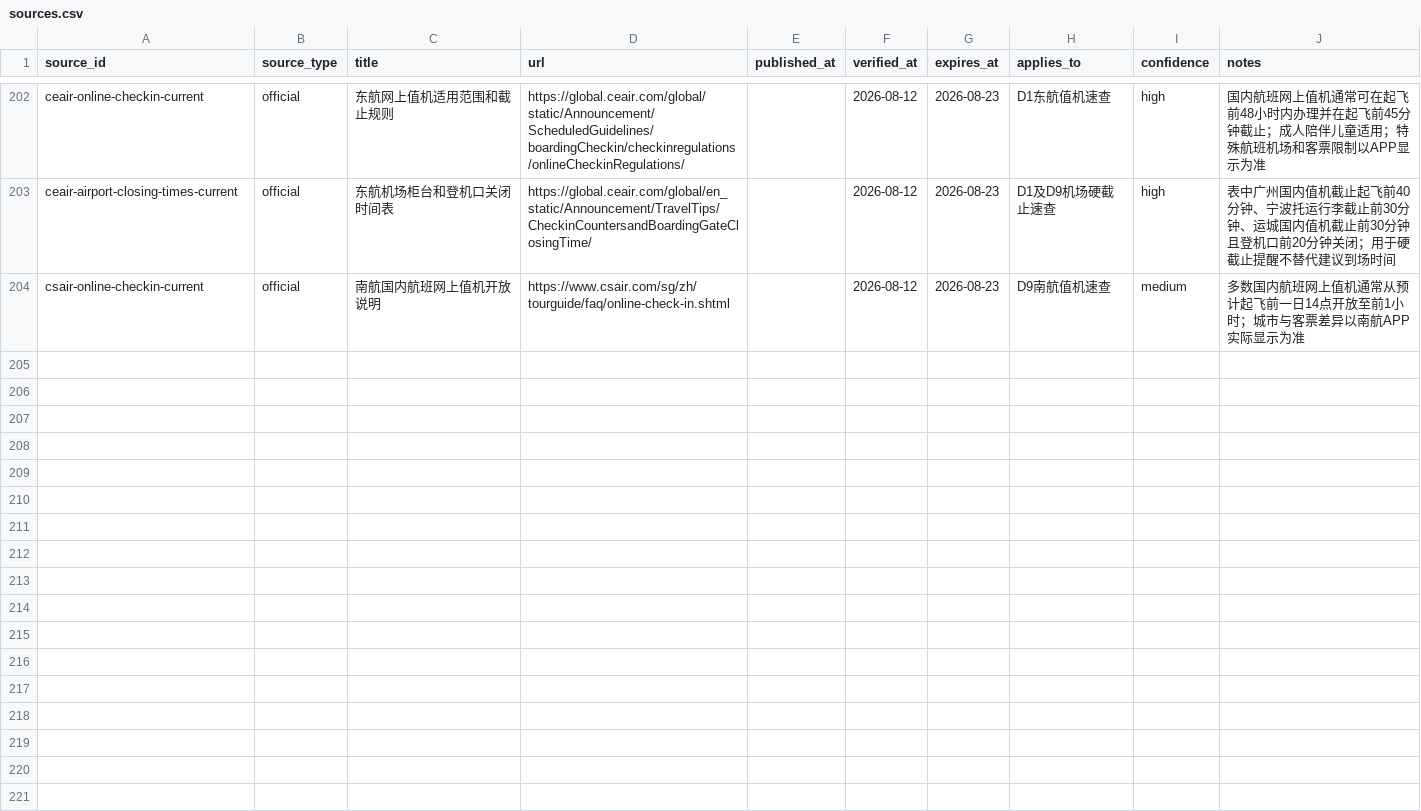
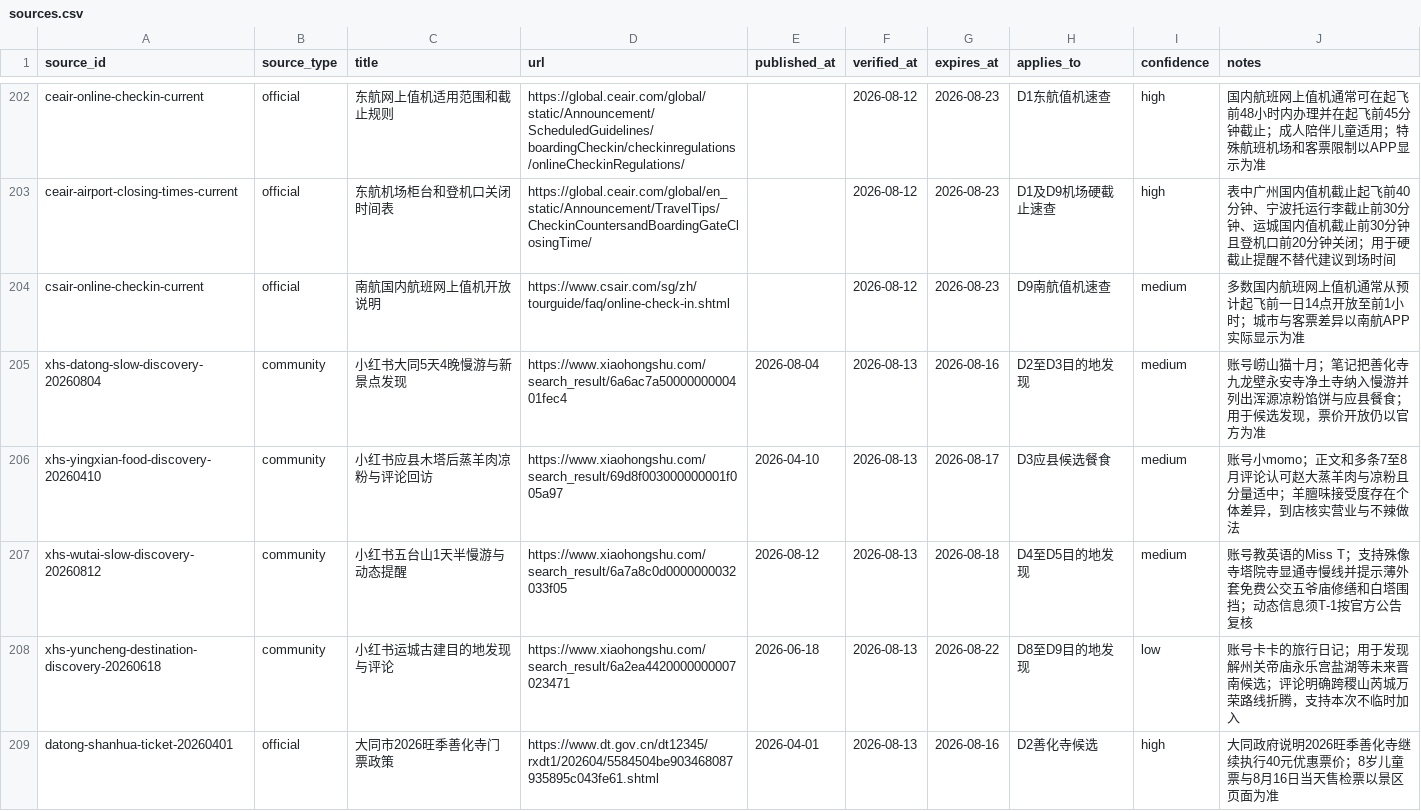
Before and after one commit to alanhsun/shanxi-2026-08, a CSV file: data/sources.csv, drawn as a sheet; only a part is shown, gaps mark what is left out; the diff covers the shown part only; the diff names each change by its address in the sheet, - before the commit and + after, or states it on an @@ line.

```diff
--- a/data/sources.csv
+++ b/data/sources.csv
+row 205: xhs-datong-slow-discovery-20260804 | community | 小红书大同5天4晚慢游与新景点发现 | https://www.xiaohongshu.com/search_result/6a6ac7a5000000000401fec4 | 2026-08-04 | 2026-08-13 | 2026-08-16 | D2至D3目的地发现 | medium | 账号崂山猫十月；笔记把善化寺九龙壁永安寺净土寺纳入慢游并列出浑源凉粉馅饼与应县餐食；用于候选发现，票价开放仍以官方为准
+row 206: xhs-yingxian-food-discovery-20260410 | community | 小红书应县木塔后蒸羊肉凉粉与评论回访 | https://www.xiaohongshu.com/search_result/69d8f003000000001f005a97 | 2026-04-10 | 2026-08-13 | 2026-08-17 | D3应县候选餐食 | medium | 账号小momo；正文和多条7至8月评论认可赵大蒸羊肉与凉粉且分量适中；羊膻味接受度存在个体差异，到店核实营业与不辣做法
+row 207: xhs-wutai-slow-discovery-20260812 | community | 小红书五台山1天半慢游与动态提醒 | https://www.xiaohongshu.com/search_result/6a7a8c0d0000000032033f05 | 2026-08-12 | 2026-08-13 | 2026-08-18 | D4至D5目的地发现 | medium | 账号教英语的Miss T；支持殊像寺塔院寺显通寺慢线并提示薄外套免费公交五爷庙修缮和白塔围挡；动态信息须T-1按官方公告复核
+row 208: xhs-yuncheng-destination-discovery-20260618 | community | 小红书运城古建目的地发现与评论 | https://www.xiaohongshu.com/search_result/6a2ea4420000000007023471 | 2026-06-18 | 2026-08-13 | 2026-08-22 | D8至D9目的地发现 | low | 账号卡卡的旅行日记；用于发现解州关帝庙永乐宫盐湖等未来晋南候选；评论明确跨稷山芮城万荣路线折腾，支持本次不临时加入
+row 209: datong-shanhua-ticket-20260401 | official | 大同市2026旺季善化寺门票政策 | https://www.dt.gov.cn/dt12345/rxdt1/202604/5584504be903468087935895c043fe61.shtml | 2026-04-01 | 2026-08-13 | 2026-08-16 | D2善化寺候选 | high | 大同政府说明2026旺季善化寺继续执行40元优惠票价；8岁儿童票与8月16日当天售检票以景区页面为准
```
Also changed, not shown: 4 added rows elsewhere in this file, data/bookings.csv, data/budget.csv, 16 other files.
